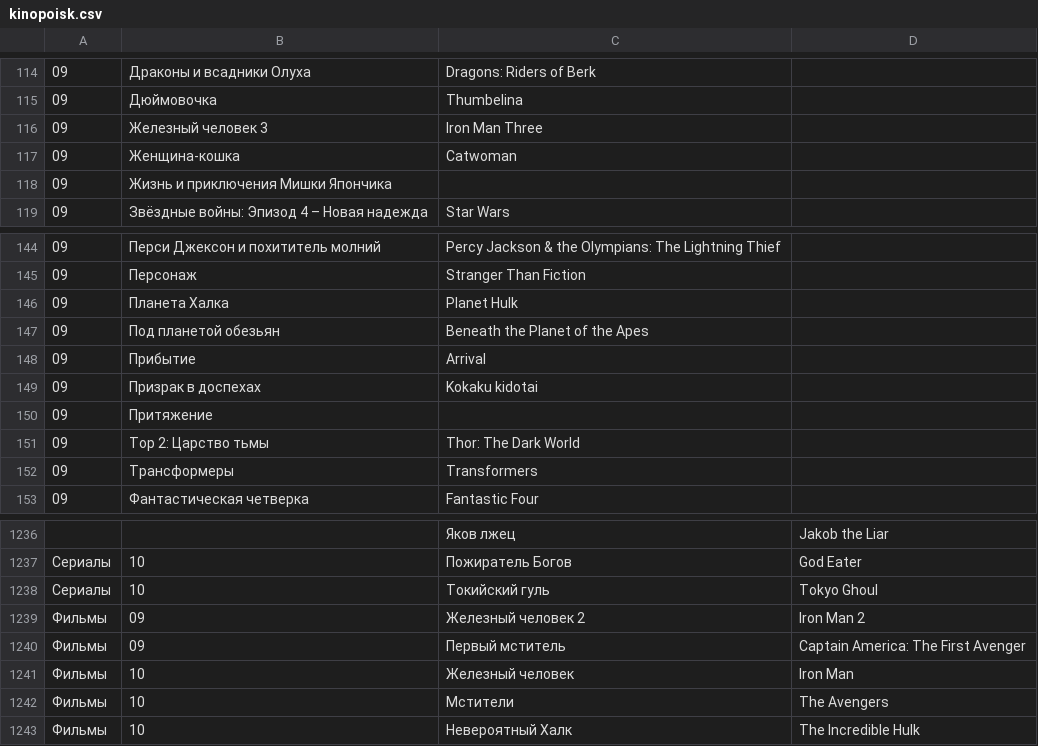
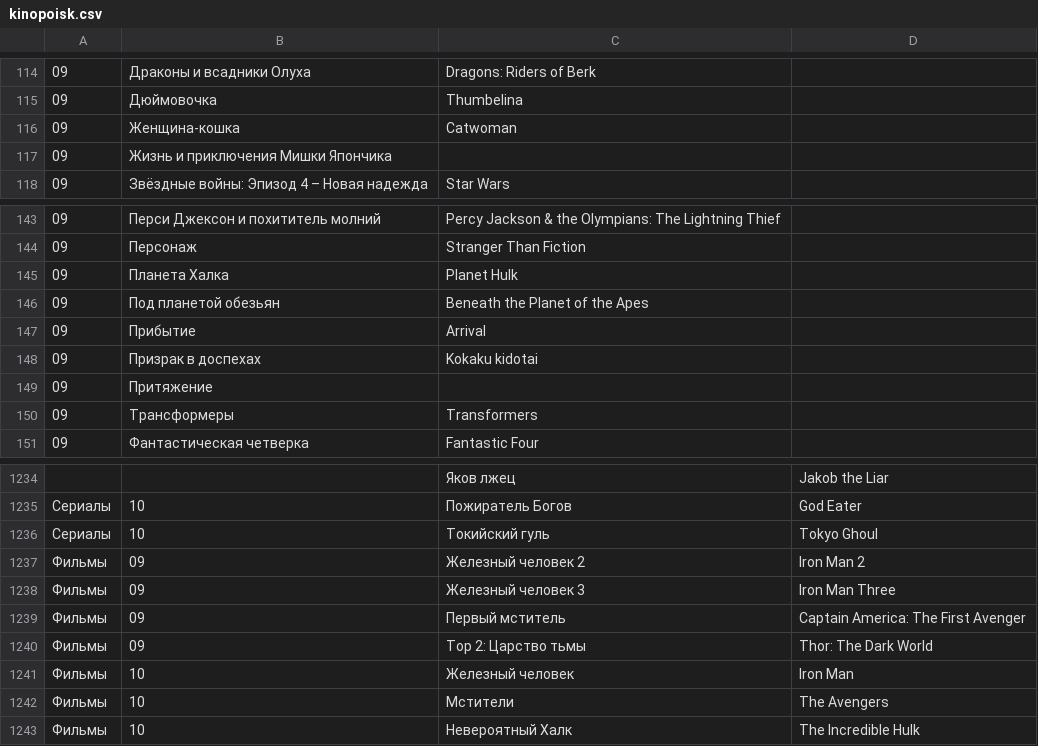
Before and after one commit to AnnaBurova/1--library, a CSV file: likes/kinopoisk.csv, drawn as a sheet; only a part is shown, gaps mark what is left out; removed rows and columns are numbered as before the commit, all else as after; the diff names each change by its address in the sheet, - before the commit and + after, or states it on an @@ line.

Commit message:
Update kinopoisk.csv

```diff
--- a/likes/kinopoisk.csv
+++ b/likes/kinopoisk.csv
-row 116: 09 | Железный человек 3 | Iron Man Three
-row 151: 09 | Тор 2: Царство тьмы | Thor: The Dark World
+row 1238: Фильмы | 09 | Железный человек 3 | Iron Man Three
+row 1240: Фильмы | 09 | Тор 2: Царство тьмы | Thor: The Dark World
```
